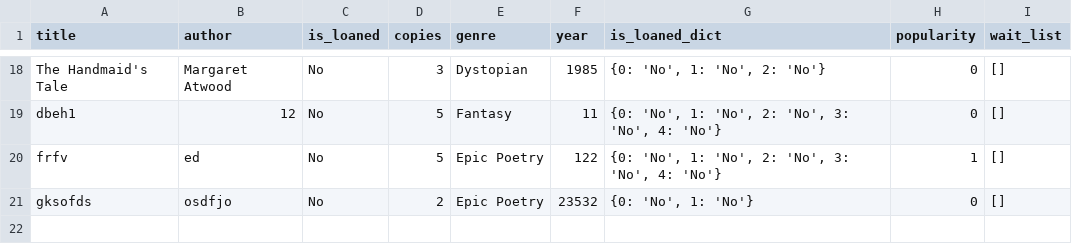
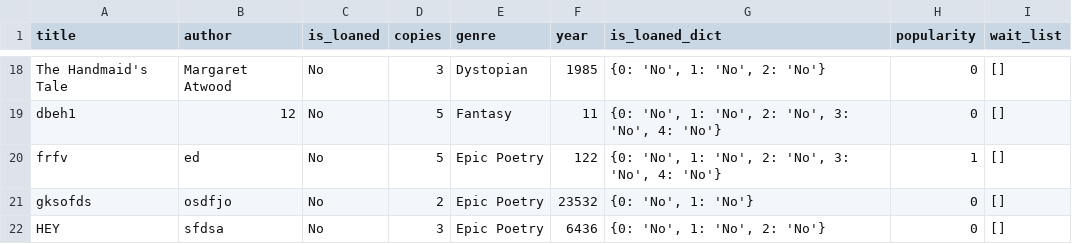
Before and after one commit to Raz99/A3_Library, a CSV file: data/available_books.csv, drawn as a sheet; only a part is shown, gaps mark what is left out.

```diff
--- a/data/available_books.csv
+++ b/data/available_books.csv
@@ -21 +21,2 @@ frfv,ed,No,5,Epic Poetry,122,"{0: 'No', 1: 'No', 2: 'No', 3: 'No', 4: 'No'}",1,[
 gksofds,osdfjo,No,2,Epic Poetry,23532,"{0: 'No', 1: 'No'}",0,[]
+HEY,sfdsa,No,3,Epic Poetry,6436,"{0: 'No', 1: 'No', 2: 'No'}",0,[]
```
Also changed, not shown: data/books.csv, data/popularity_books.csv, 6 other files.
